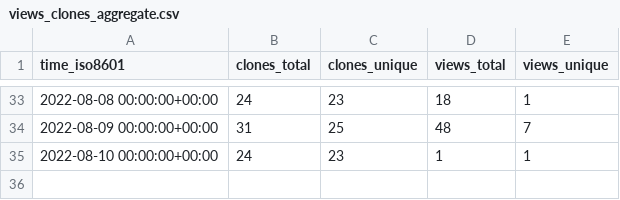
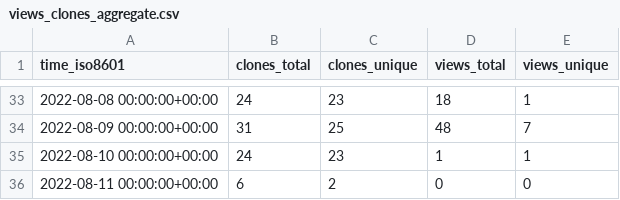
Before and after one commit to louisa-uno/claim-free-steam-packages, a CSV file: Luois45/claim-free-steam-packages/ghrs-data/views_clones_aggregate.csv, drawn as a sheet; only a part is shown, gaps mark what is left out; the diff names each change by its address in the sheet, - before the commit and + after, or states it on an @@ line.

```diff
--- a/Luois45/claim-free-steam-packages/ghrs-data/views_clones_aggregate.csv
+++ b/Luois45/claim-free-steam-packages/ghrs-data/views_clones_aggregate.csv
+row 36: 2022-08-11 00:00:00+00:00 | 6 | 2 | 0 | 0
```
Also changed, not shown: 1 other file.
